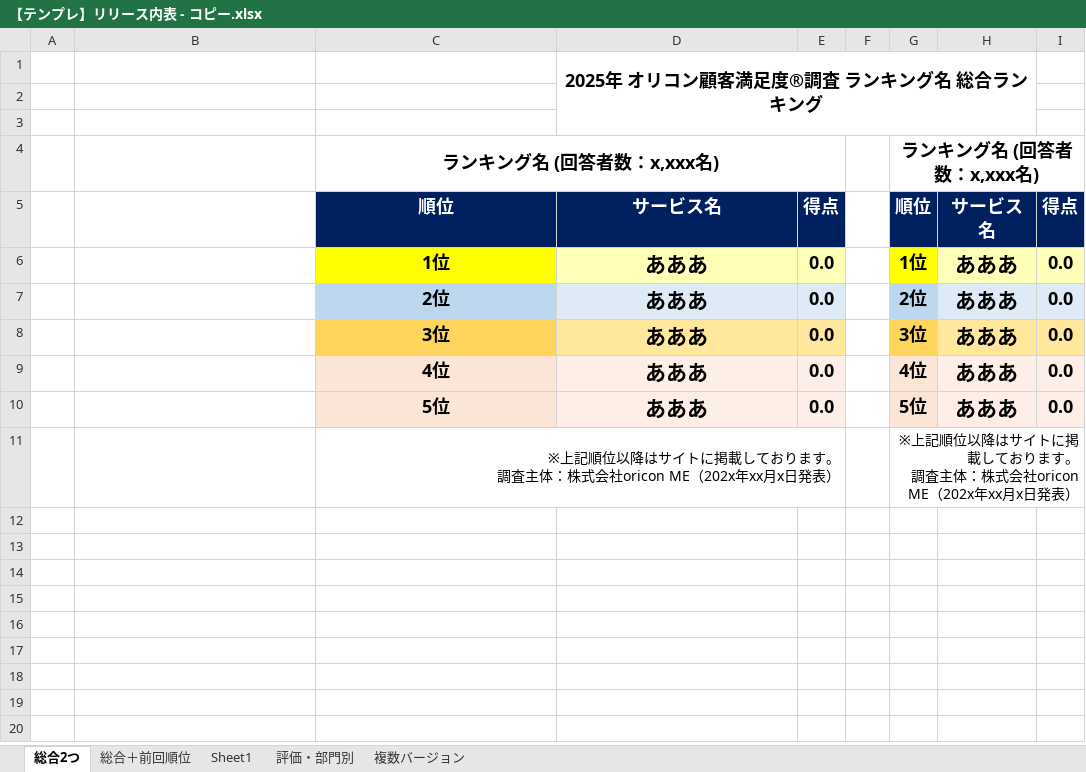
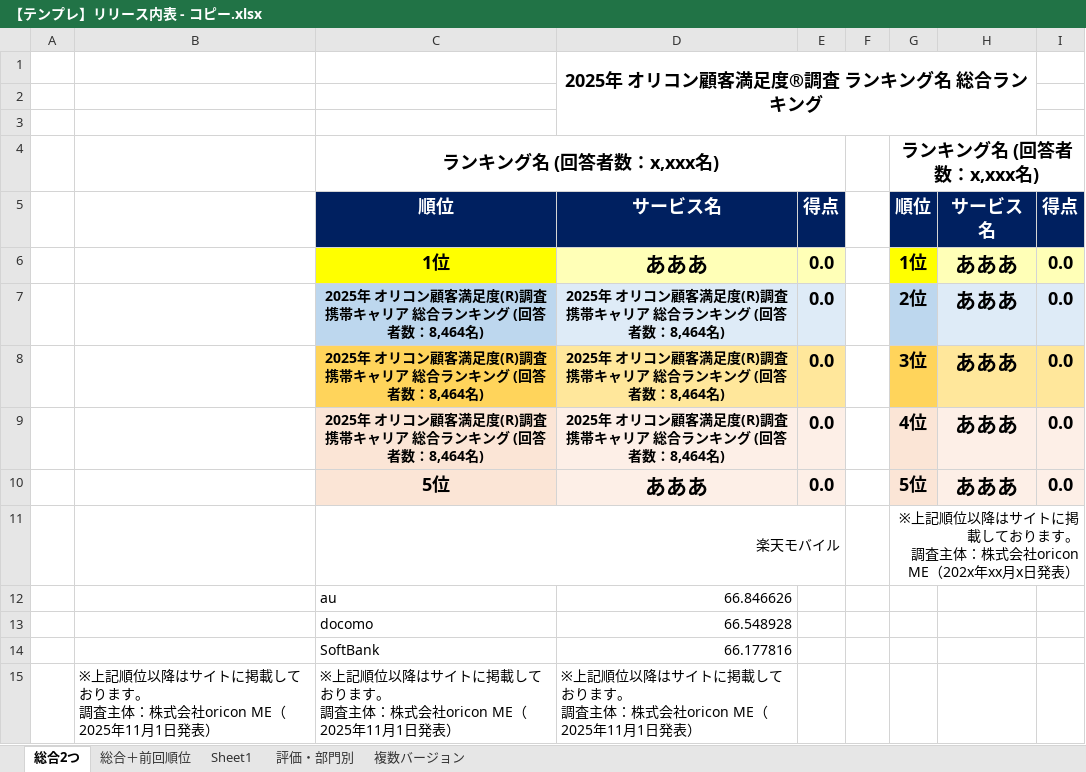
Before and after one commit to TTMK7777/release-creator, an Excel workbook: テンプレート/【テンプレ】リリース内表 - コピー.xlsx, sheet 総合2つ, drawn as a sheet; values as stored, in another font and other column widths than the file's, no borders; charts and pictures not drawn; ↵ is a line break in a cell; the diff names each change by its address in the sheet, - before the commit and + after, or states it on an @@ line.

```diff
--- a/テンプレート/【テンプレ】リリース内表 - コピー.xlsx (sheet 総合2つ)
+++ b/テンプレート/【テンプレ】リリース内表 - コピー.xlsx (sheet 総合2つ)
-C7: 2位
+C7: 2025年 オリコン顧客満足度(R)調査 ↵ 携帯キャリア 総合ランキング (回答者数：8,464名)
@@ C7:D9 text size: smaller @@
-D7:D9: あああ
+D7:D9: 2025年 オリコン顧客満足度(R)調査 ↵ 携帯キャリア 総合ランキング (回答者数：8,464名)
-C8: 3位
+C8: 2025年 オリコン顧客満足度(R)調査 ↵ 携帯キャリア 総合ランキング (回答者数：8,464名)
-C9: 4位
+C9: 2025年 オリコン顧客満足度(R)調査 ↵ 携帯キャリア 総合ランキング (回答者数：8,464名)
-C11: ※上記順位以降はサイトに掲載しております。 ↵ 調査主体：株式会社oricon ME（202x年xx月x日発表）
+C11: 楽天モバイル
+row 12:  |  | au | 66.846626
+row 13:  |  | docomo | 66.548928
+row 14:  |  | SoftBank | 66.177816
+row 15:  | ※上記順位以降はサイトに掲載しております。 ↵ 調査主体：株式会社oricon ME（2025年11月1日発表） | ※上記順位以降はサイトに掲載しております。 ↵ 調査主体：株式会社oricon ME（2025年11月1日発表） | ※上記順位以降はサイトに掲載しております。 ↵ 調査主体：株式会社oricon ME（2025年11月1日発表）
```
Also changed, not shown: マクロ.xlsm, 6 other files.
